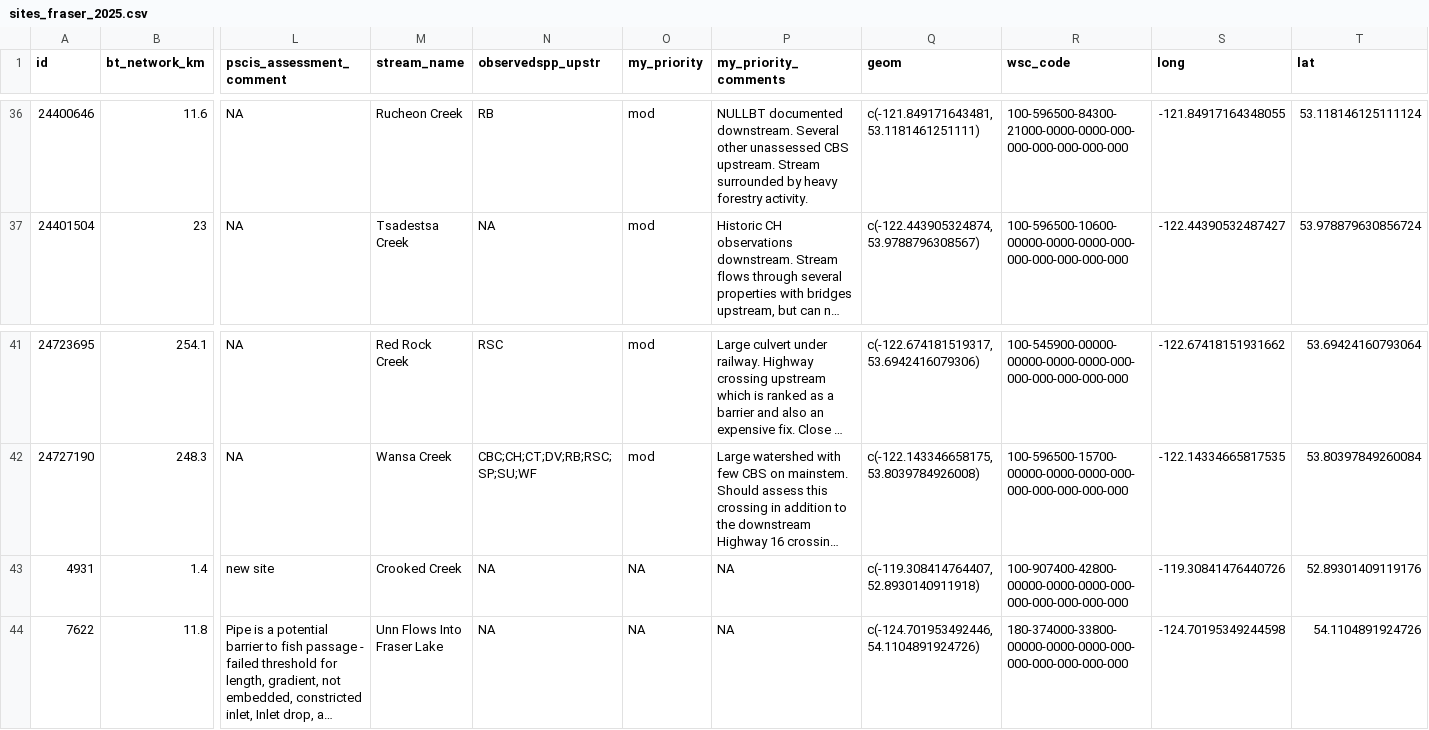
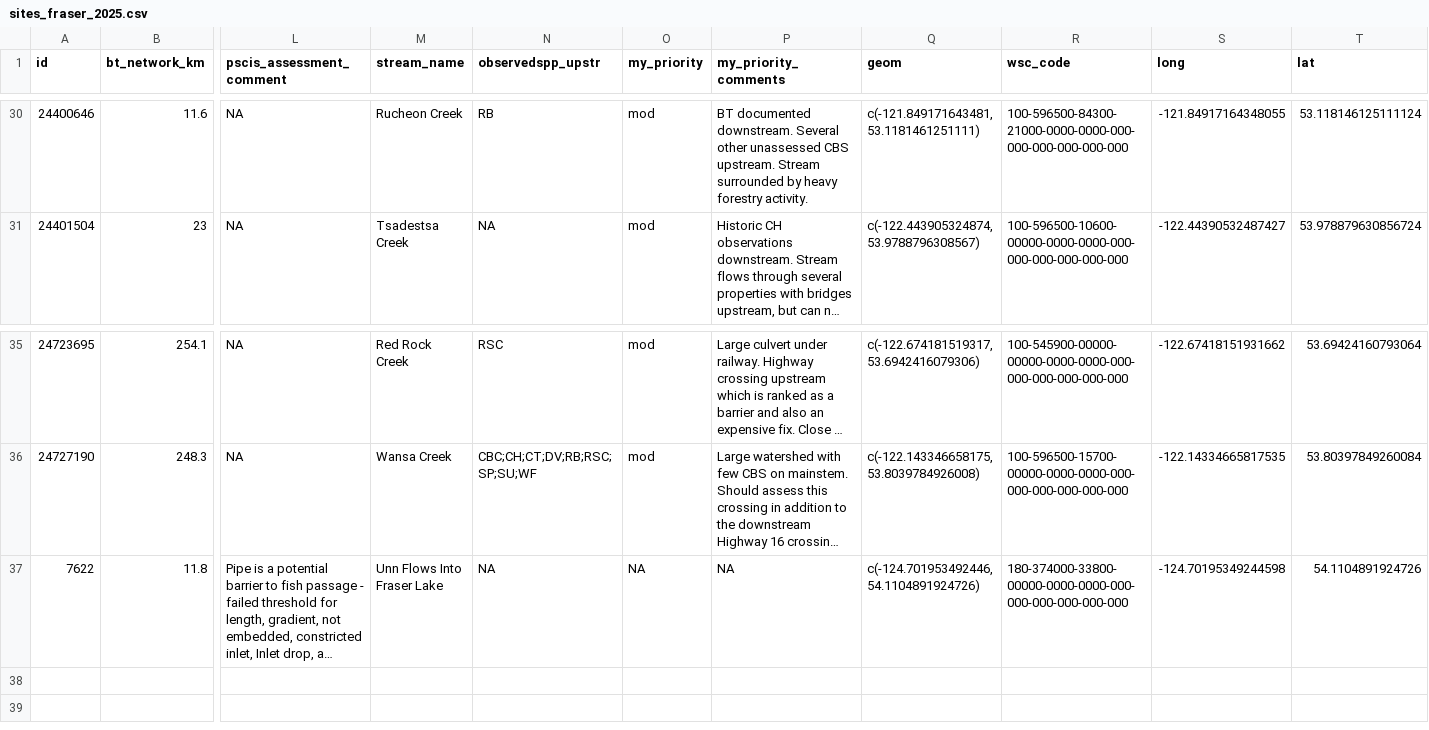
Before and after one commit to NewGraphEnvironment/fish_passage_fraser_2025_permit, a CSV file: data/sites_fraser_2025.csv, drawn as a sheet; only a part is shown, gaps mark what is left out; long unchanged cells end in …; removed rows and columns are numbered as before the commit, all else as after; rows hold the shown columns only; the diff covers the shown part only; the diff names each change by its address in the sheet, - before the commit and + after, or states it on an @@ line.

```diff
--- a/data/sites_fraser_2025.csv
+++ b/data/sites_fraser_2025.csv
-P30 (my_priority_comments): NULLBT documented downstream.…
+P30 (my_priority_comments): BT documented downstream.…
-row 43: 4931 | 1.4 | new site | Crooked Creek | NA | NA | NA | c(-119.308414764407, 52.8930140911918) | 100-907400-42800-00000-0000-0000-000-000-000-000-000-000 | -119.30841476440726 | 52.89301409119176
```
Also changed, not shown: 1 added row, 7 removed rows and 7 edited cells elsewhere in this file, 5 other files.
